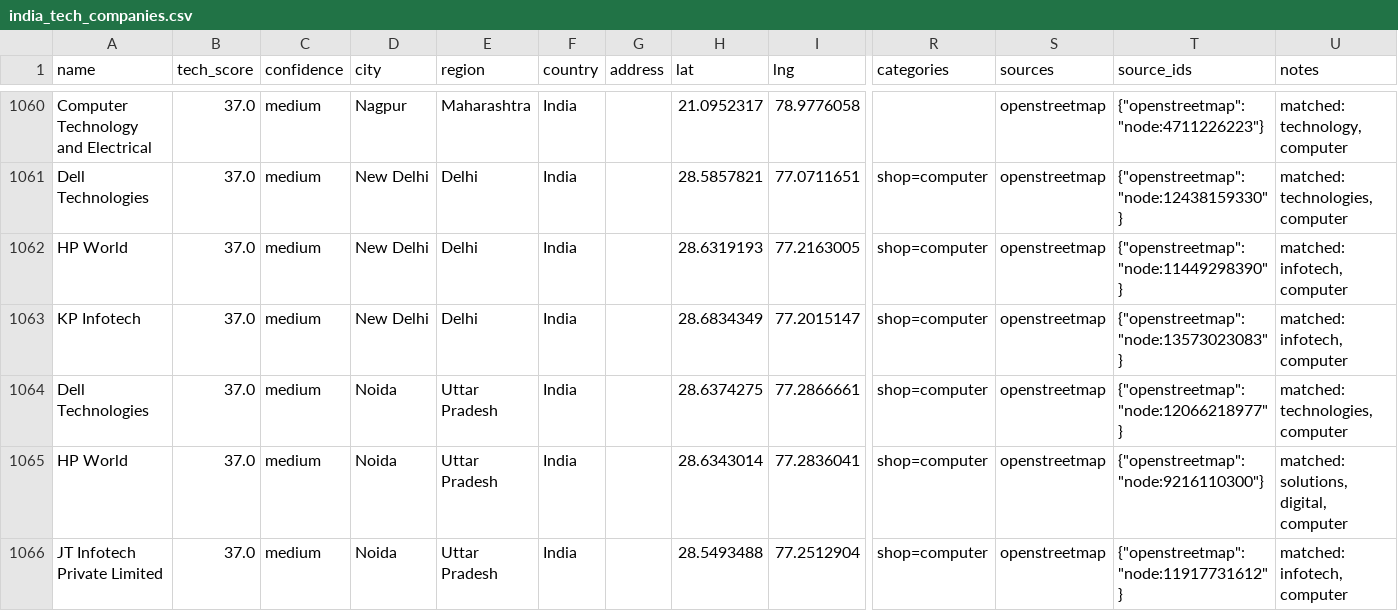
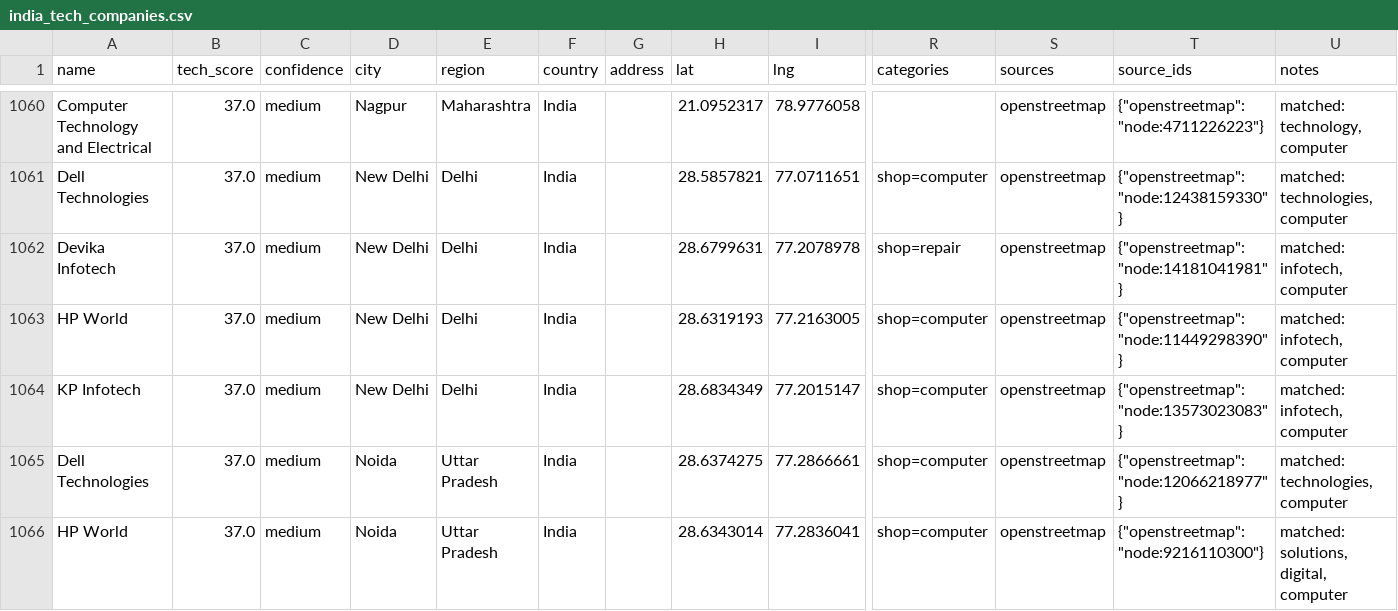
Before and after one commit to AkashKumar7902/india-tech-company-finder, a CSV file: results/india_tech_companies.csv, drawn as a sheet; only a part is shown, gaps mark what is left out; the shorter side is filled out with more unchanged rows; rows hold the shown columns only; the diff names each change by its address in the sheet, - before the commit and + after, or states it on an @@ line.

```diff
--- a/results/india_tech_companies.csv
+++ b/results/india_tech_companies.csv
+row 1062: Devika Infotech | 37.0 | medium | New Delhi | Delhi | India |  | 28.6799631 | 77.2078978 | shop=repair | openstreetmap | {"openstreetmap": "node:14181041981"} | matched: infotech, computer
```
Also changed, not shown: 1 other file.
